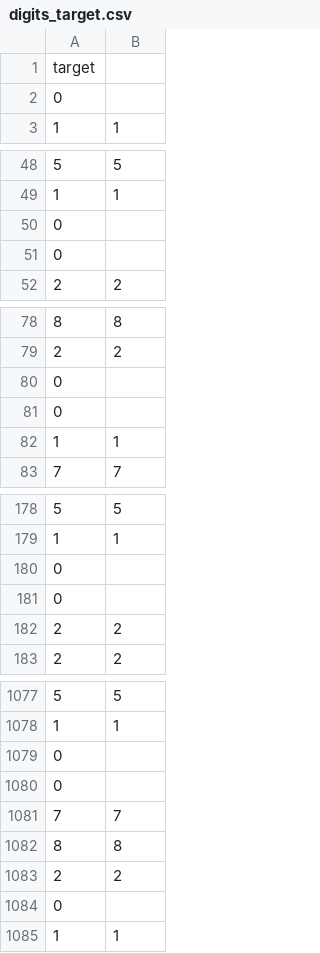
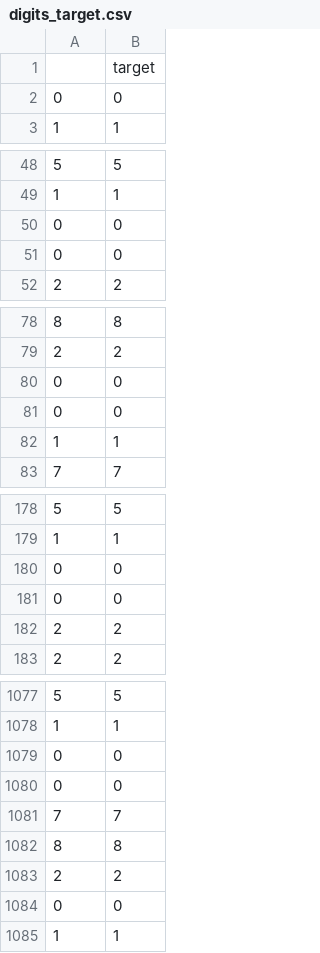
Before and after one commit to imdwipayana/DATA, a CSV file: Data Digits/digits_target.csv, drawn as a sheet; only a part is shown, gaps mark what is left out; the diff covers the shown part only.

Commit message:
data target

```diff
--- a/Data Digits/digits_target.csv
+++ b/Data Digits/digits_target.csv
@@ -1,3 +1,3 @@
-target
-0
+,target
+0,0
 1,1
@@ -49,4 +49,4 @@ target
 1,1
-0
-0
+0,0
+0,0
 2,2
@@ -79,4 +79,4 @@ target
 2,2
-0
-0
+0,0
+0,0
 1,1
@@ -179,4 +179,4 @@ target
 1,1
-0
-0
+0,0
+0,0
 2,2
@@ -1078,4 +1078,4 @@ target
 1,1
-0
-0
+0,0
+0,0
 7,7
@@ -1083,3 +1083,3 @@ target
 2,2
-0
+0,0
 1,1
```
Also changed, not shown: 168 edited cells elsewhere in this file.
